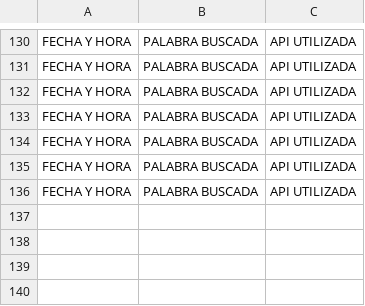
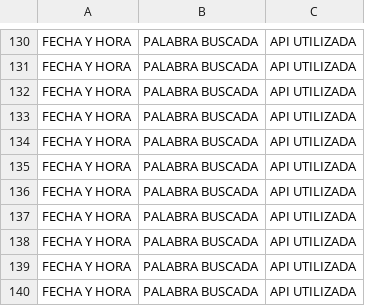
Before and after one commit to EDDIE-InTEracTIon/EDDIE-NewGUI2-2020, a CSV file: AugmentedReadingApp/bin/x86/Debug/CSV_registro_actividades/log_actividades.csv, drawn as a sheet; only a part is shown, gaps mark what is left out.

```diff
--- a/AugmentedReadingApp/bin/x86/Debug/CSV_registro_actividades/log_actividades.csv
+++ b/AugmentedReadingApp/bin/x86/Debug/CSV_registro_actividades/log_actividades.csv
@@ -136 +136,5 @@ FECHA Y HORA ; PALABRA BUSCADA ; API UTILIZADA
 FECHA Y HORA ; PALABRA BUSCADA ; API UTILIZADA
+FECHA Y HORA ; PALABRA BUSCADA ; API UTILIZADA
+FECHA Y HORA ; PALABRA BUSCADA ; API UTILIZADA
+FECHA Y HORA ; PALABRA BUSCADA ; API UTILIZADA
+FECHA Y HORA ; PALABRA BUSCADA ; API UTILIZADA
```
Also changed, not shown: 25 other files.
